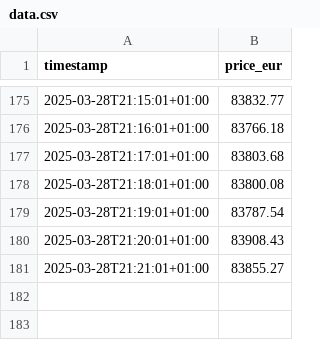
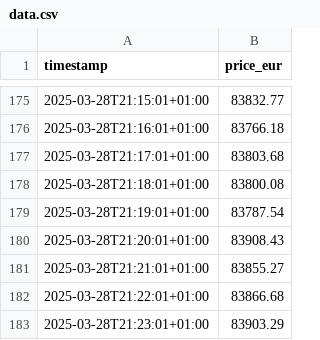
Before and after one commit to KaveenChane/ADV_Git_Project, a CSV file: data.csv, drawn as a sheet; only a part is shown, gaps mark what is left out.

```diff
--- a/data.csv
+++ b/data.csv
@@ -181 +181,3 @@ timestamp,price_eur
 2025-03-28T21:21:01+01:00,83855.27
+2025-03-28T21:22:01+01:00,83866.68
+2025-03-28T21:23:01+01:00,83903.29
```
Also changed, not shown: 2 other files.
